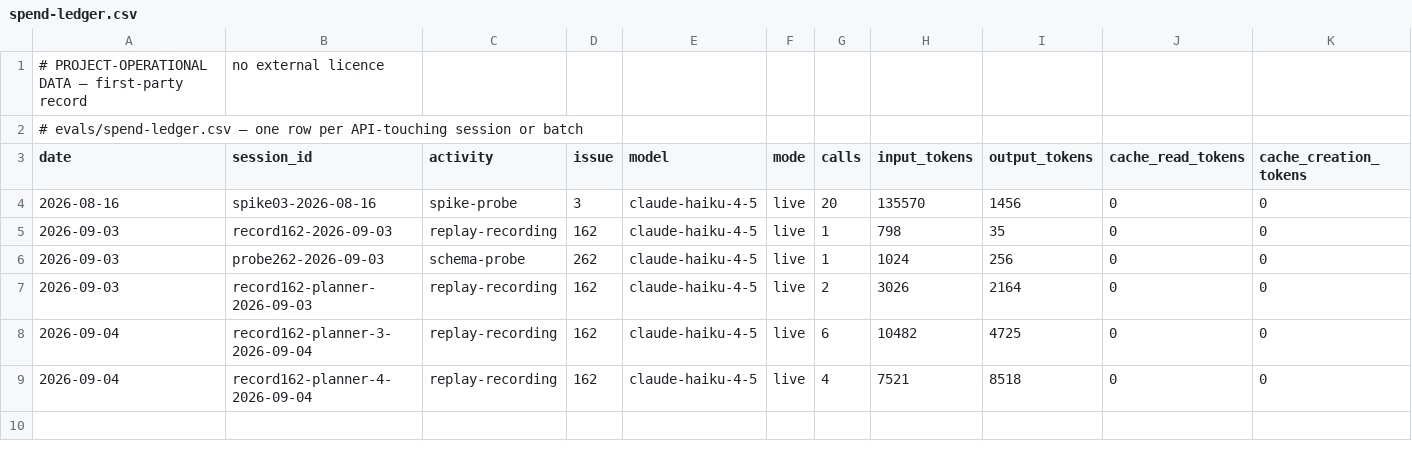
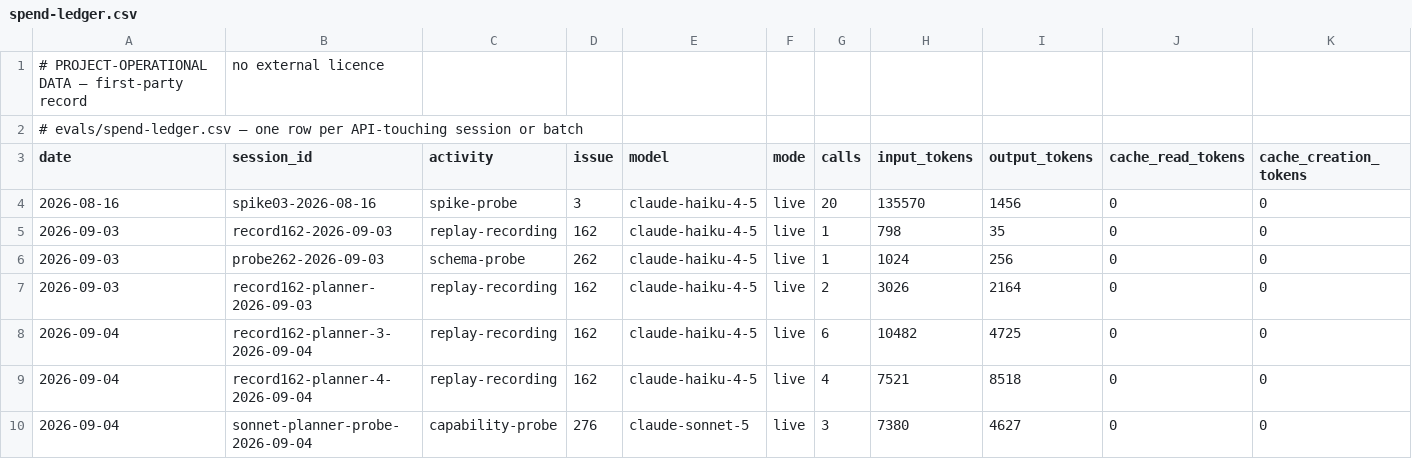
Before and after one commit to rusty-chris/lets-talk-climate-emergency, a CSV file: evals/spend-ledger.csv, drawn as a sheet; only a part is shown; rows hold the shown columns only; the diff names each change by its address in the sheet, - before the commit and + after, or states it on an @@ line.

```diff
--- a/evals/spend-ledger.csv
+++ b/evals/spend-ledger.csv
+row 10: 2026-09-04 | sonnet-planner-probe-2026-09-04 | capability-probe | 276 | claude-sonnet-5 | live | 3 | 7380 | 4627 | 0 | 0
```
